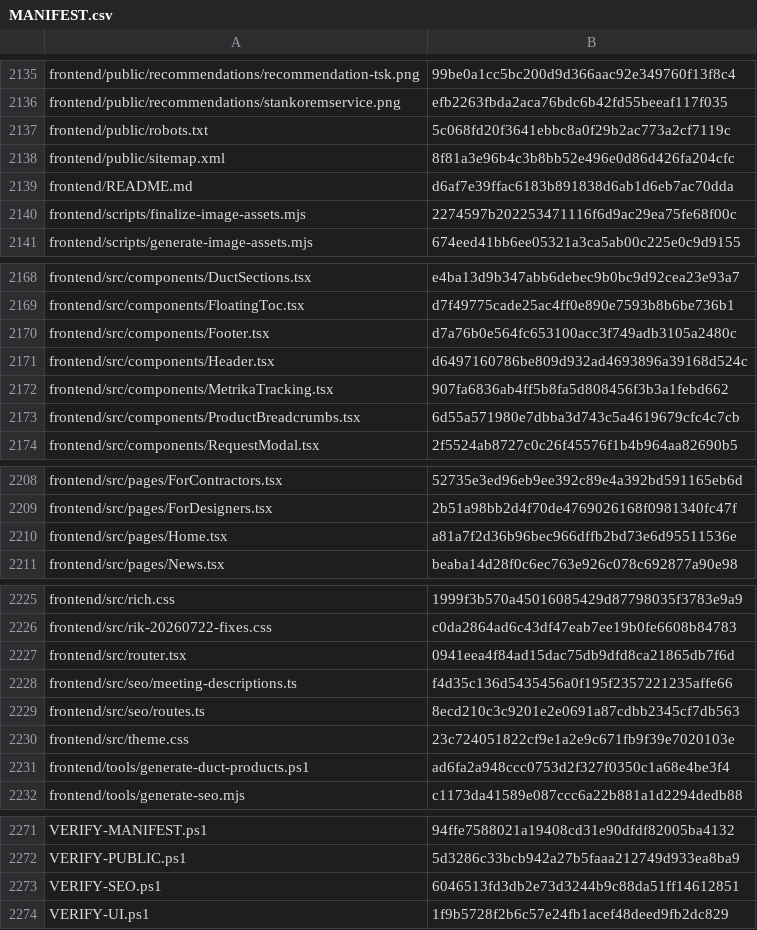
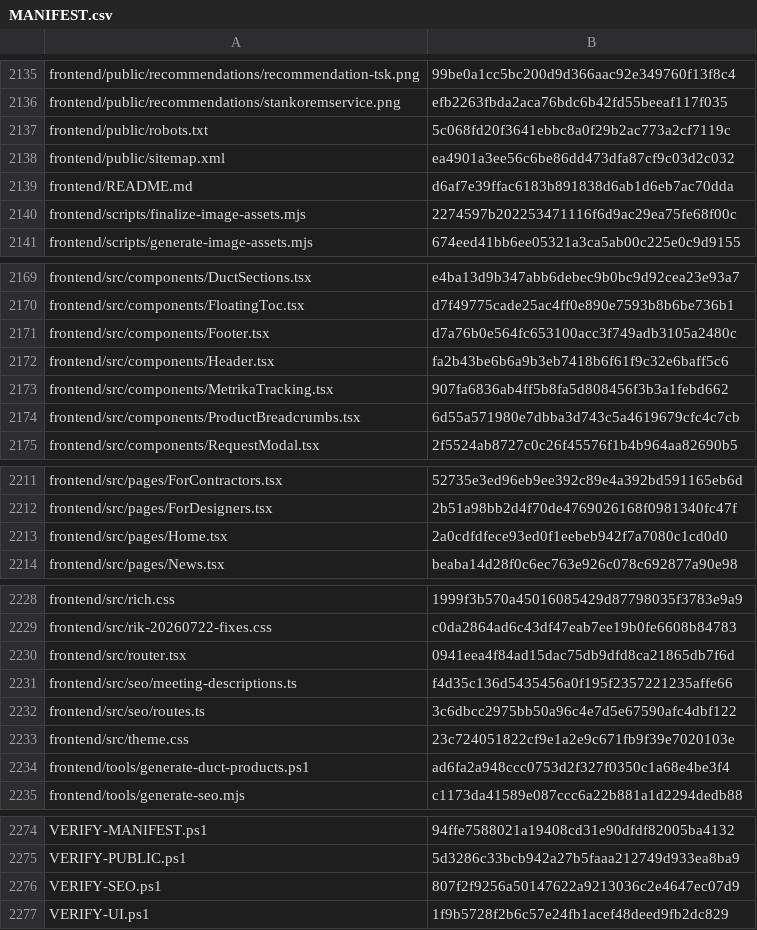
Before and after one commit to vstoilsky-svg/rik-site, a CSV file: MANIFEST.csv, drawn as a sheet; only a part is shown, gaps mark what is left out; the diff covers the shown part only.

```diff
--- a/MANIFEST.csv
+++ b/MANIFEST.csv
@@ -2137,3 +2137,3 @@
 "frontend/public/robots.txt","5c068fd20f3641ebbc8a0f29b2ac773a2cf7119c"
-"frontend/public/sitemap.xml","8f81a3e96b4c3b8bb52e496e0d86d426fa204cfc"
+"frontend/public/sitemap.xml","ea4901a3ee56c6be86dd473dfa87cf9c03d2c032"
 "frontend/README.md","d6af7e39ffac6183b891838d6ab1d6eb7ac70dda"
@@ -2170,3 +2171,3 @@
 "frontend/src/components/Footer.tsx","d7a76b0e564fc653100acc3f749adb3105a2480c"
-"frontend/src/components/Header.tsx","d6497160786be809d932ad4693896a39168d524c"
+"frontend/src/components/Header.tsx","fa2b43be6b6a9b3eb7418b6f61f9c32e6baff5c6"
 "frontend/src/components/MetrikaTracking.tsx","907fa6836ab4ff5b8fa5d808456f3b3a1febd662"
@@ -2209,3 +2212,3 @@
 "frontend/src/pages/ForDesigners.tsx","2b51a98bb2d4f70de4769026168f0981340fc47f"
-"frontend/src/pages/Home.tsx","a81a7f2d36b96bec966dffb2bd73e6d95511536e"
+"frontend/src/pages/Home.tsx","2a0cdfdfece93ed0f1eebeb942f7a7080c1cd0d0"
 "frontend/src/pages/News.tsx","beaba14d28f0c6ec763e926c078c692877a90e98"
@@ -2228,3 +2231,3 @@
 "frontend/src/seo/meeting-descriptions.ts","f4d35c136d5435456a0f195f2357221235affe66"
-"frontend/src/seo/routes.ts","8ecd210c3c9201e2e0691a87cdbb2345cf7db563"
+"frontend/src/seo/routes.ts","3c6dbcc2975bb50a96c4e7d5e67590afc4dbf122"
 "frontend/src/theme.css","23c724051822cf9e1a2e9c671fb9f39e7020103e"
@@ -2272,3 +2275,3 @@
 "VERIFY-PUBLIC.ps1","5d3286c33bcb942a27b5faaa212749d933ea8ba9"
-"VERIFY-SEO.ps1","6046513fd3db2e73d3244b9c88da51ff14612851"
+"VERIFY-SEO.ps1","807f2f9256a50147622a9213036c2e4647ec07d9"
 "VERIFY-UI.ps1","1f9b5728f2b6c57e24fb1acef48deed9fb2dc829"
```
Also changed, not shown: 3 added rows and 8 edited cells elsewhere in this file, 16 other files.
